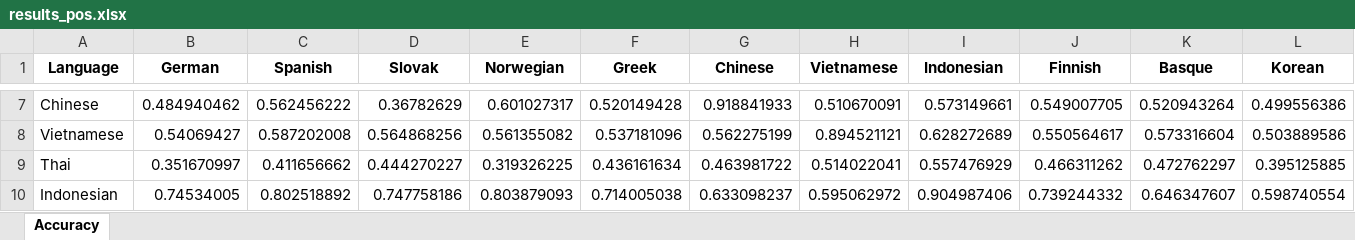
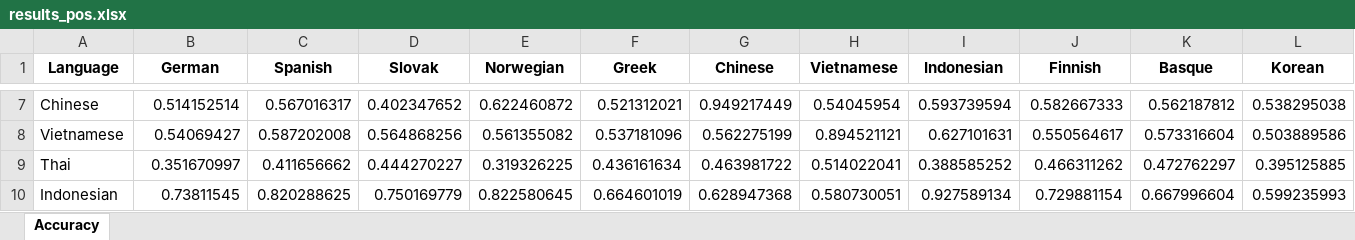
Before and after one commit to jerbarnes/typology_of_crosslingual, an Excel workbook: results/acl-pretrain/mbert/results_pos.xlsx, sheet Accuracy, drawn as a sheet; only a part is shown, gaps mark what is left out; values as stored, in another font and other column widths than the file's, no borders; the diff covers the shown part only; the diff names each change by its address in the sheet, - before the commit and + after, or states it on an @@ line.

```diff
--- a/results/acl-pretrain/mbert/results_pos.xlsx (sheet Accuracy)
+++ b/results/acl-pretrain/mbert/results_pos.xlsx (sheet Accuracy)
-B7 (German): 0.484940462
+B7 (German): 0.514152514
-C7 (Spanish): 0.562456222
+C7 (Spanish): 0.567016317
-D7 (Slovak): 0.36782629
+D7 (Slovak): 0.402347652
-E7 (Norwegian): 0.601027317
+E7 (Norwegian): 0.622460872
-F7 (Greek): 0.520149428
+F7 (Greek): 0.521312021
-G7 (Chinese): 0.918841933
+G7 (Chinese): 0.949217449
-H7 (Vietnamese): 0.510670091
+H7 (Vietnamese): 0.54045954
-I7 (Indonesian): 0.573149661
+I7 (Indonesian): 0.593739594
-J7 (Finnish): 0.549007705
+J7 (Finnish): 0.582667333
-K7 (Basque): 0.520943264
+K7 (Basque): 0.562187812
-L7 (Korean): 0.499556386
+L7 (Korean): 0.538295038
-I8 (Indonesian): 0.628272689
+I8 (Indonesian): 0.627101631
-I9 (Indonesian): 0.557476929
+I9 (Indonesian): 0.388585252
-B10 (German): 0.74534005
+B10 (German): 0.73811545
-C10 (Spanish): 0.802518892
+C10 (Spanish): 0.820288625
-D10 (Slovak): 0.747758186
+D10 (Slovak): 0.750169779
-E10 (Norwegian): 0.803879093
+E10 (Norwegian): 0.822580645
-F10 (Greek): 0.714005038
+F10 (Greek): 0.664601019
-G10 (Chinese): 0.633098237
+G10 (Chinese): 0.628947368
-H10 (Vietnamese): 0.595062972
+H10 (Vietnamese): 0.580730051
-I10 (Indonesian): 0.904987406
+I10 (Indonesian): 0.927589134
-J10 (Finnish): 0.739244332
+J10 (Finnish): 0.729881154
-K10 (Basque): 0.646347607
+K10 (Basque): 0.667996604
-L10 (Korean): 0.598740554
+L10 (Korean): 0.599235993
```
Also changed, not shown: 76 edited cells elsewhere in this sheet, results/acl-pretrain/mbert/results_pos_postprocessed.xlsx, results/acl-pretrain/xlm-roberta/results_pos.xlsx, 1 other file.
